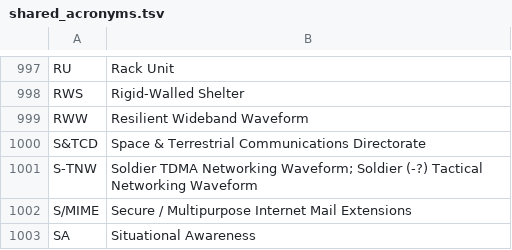
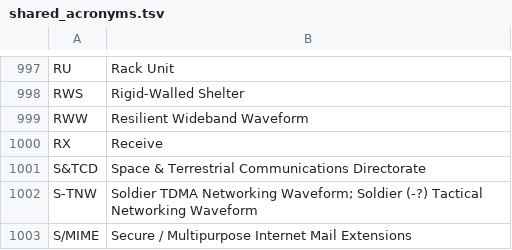
Before and after one commit to eliasquintero/acronym_manager, a TSV file: shared_acronyms.tsv, drawn as a sheet; only a part is shown, gaps mark what is left out; the shorter side is filled out with more unchanged rows.

Commit message:
Update acronym RX via AcronymManager

```diff
--- a/shared_acronyms.tsv
+++ b/shared_acronyms.tsv
@@ -999,2 +999,3 @@ RWS	Rigid-Walled Shelter
 RWW	Resilient Wideband Waveform
+RX	Receive
 S&TCD	Space & Terrestrial Communications Directorate
```
